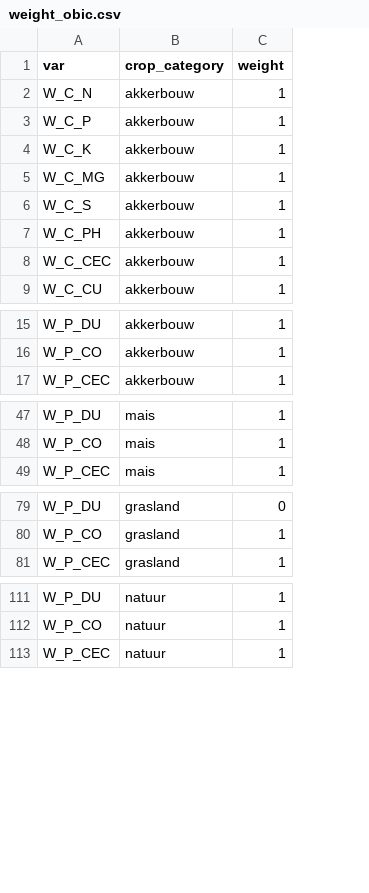
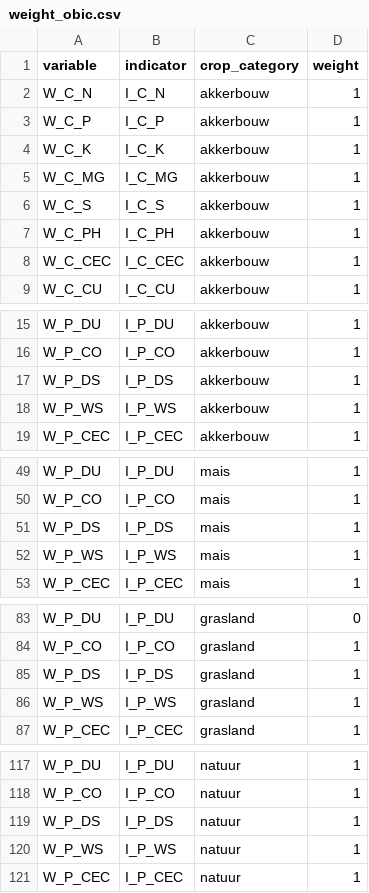
Before and after one commit to AgroCares/Open-Bodem-Index-Calculator, a CSV file: DEV/weight_obic.csv, drawn as a sheet; only a part is shown, gaps mark what is left out; the diff names each change by its address in the sheet, - before the commit and + after, or states it on an @@ line.

Commit message:
add I_P_DS and I_P_WS to weight.obic

```diff
--- a/DEV/weight_obic.csv
+++ b/DEV/weight_obic.csv
+column B (indicator), rows 2-9: I_C_N | I_C_P | I_C_K | I_C_MG | I_C_S | I_C_PH | I_C_CEC | I_C_CU; rows 15-16: I_P_DU | I_P_CO; row 19: I_P_CEC; rows 49-50: I_P_DU | I_P_CO; row 53: I_P_CEC; rows 83-84: I_P_DU | I_P_CO; row 87: I_P_CEC; rows 117-118: I_P_DU | I_P_CO; row 121: I_P_CEC
-A1: var
+A1: variable
+row 17: W_P_DS | I_P_DS | akkerbouw | 1
+row 18: W_P_WS | I_P_WS | akkerbouw | 1
+row 51: W_P_DS | I_P_DS | mais | 1
+row 52: W_P_WS | I_P_WS | mais | 1
+row 85: W_P_DS | I_P_DS | grasland | 1
+row 86: W_P_WS | I_P_WS | grasland | 1
+row 119: W_P_DS | I_P_DS | natuur | 1
+row 120: W_P_WS | I_P_WS | natuur | 1
```
Also changed, not shown: 1 other file.
